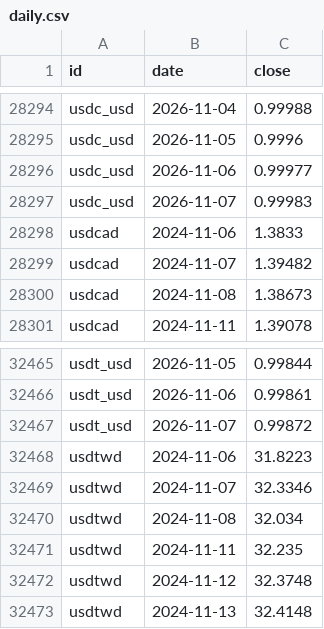
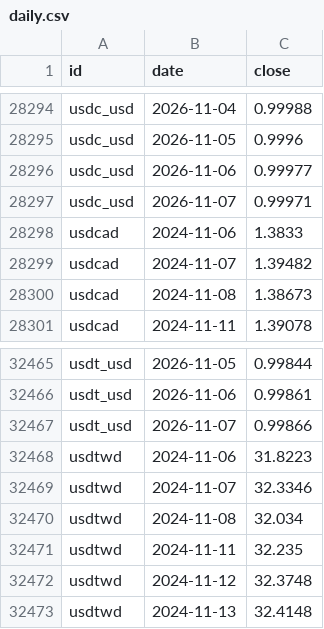
Before and after one commit to DennyTLYang666/economic, a CSV file: data/series/daily.csv, drawn as a sheet; only a part is shown, gaps mark what is left out; the diff covers the shown part only.

Commit message:
data: daily 2026-11-07 12:33

```diff
--- a/data/series/daily.csv
+++ b/data/series/daily.csv
@@ -28296,3 +28296,3 @@ usdc_usd,2026-11-05,0.9996
 usdc_usd,2026-11-06,0.99977
-usdc_usd,2026-11-07,0.99983
+usdc_usd,2026-11-07,0.99971
 usdcad,2024-11-06,1.3833
@@ -32466,3 +32466,3 @@ usdt_usd,2026-11-05,0.99844
 usdt_usd,2026-11-06,0.99861
-usdt_usd,2026-11-07,0.99872
+usdt_usd,2026-11-07,0.99866
 usdtwd,2024-11-06,31.8223
```
Also changed, not shown: 5 edited cells elsewhere in this file, 20 other files.
